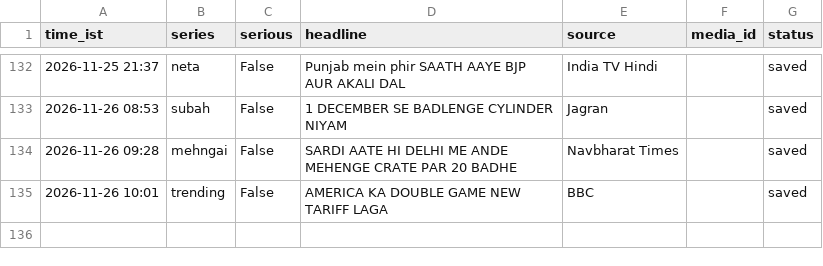
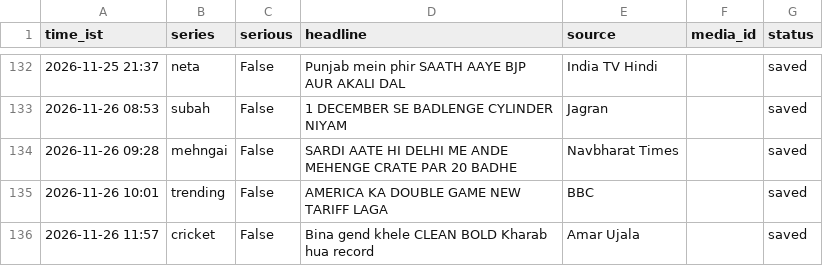
Before and after one commit to rameshprasad8218-lgtm/single-society-bot, a CSV file: data/log.csv, drawn as a sheet; only a part is shown, gaps mark what is left out.

Commit message:
log 1157_cricket saved

```diff
--- a/data/log.csv
+++ b/data/log.csv
@@ -135 +135,2 @@ time_ist,series,serious,headline,source,media_id,status
 2026-11-26 10:01,trending,False,AMERICA KA DOUBLE GAME NEW TARIFF LAGA,BBC,,saved
+2026-11-26 11:57,cricket,False,Bina gend khele CLEAN BOLD Kharab hua record,Amar Ujala,,saved
```
